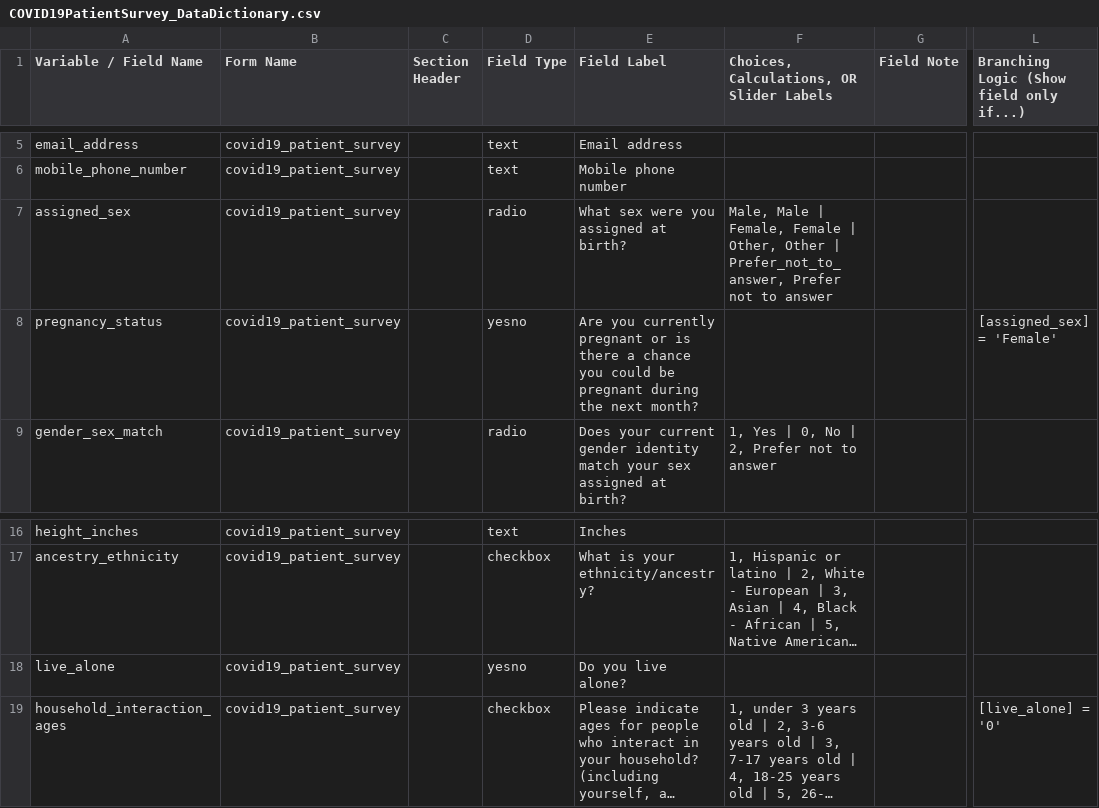
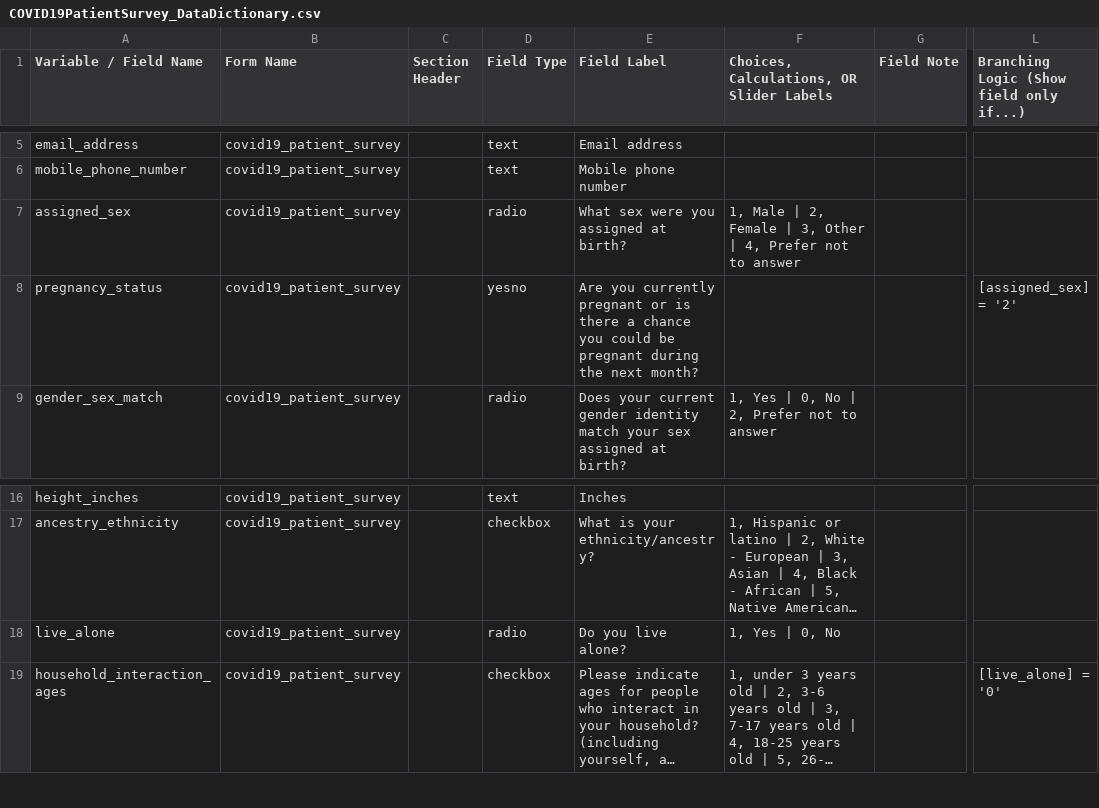
Before and after one commit to RitchieLab/COVID-19-patient-survey, a CSV file: COVID19PatientSurvey_DataDictionary.csv, drawn as a sheet; only a part is shown, gaps mark what is left out; long unchanged cells end in …; the diff names each change by its address in the sheet, - before the commit and + after, or states it on an @@ line.

Commit message:
Updated question text

```diff
--- a/COVID19PatientSurvey_DataDictionary.csv
+++ b/COVID19PatientSurvey_DataDictionary.csv
-F7: Male, Male | Female, Female | Other, Other | Prefer_not_to_answer, Prefer not…
+F7: 1, Male | 2, Female | 3, Other | 4, Prefer not…
-L8: [assigned_sex] = 'Female'
+L8: [assigned_sex] = '2'
-D18 (Field Type): yesno
+D18 (Field Type): radio
-F18: (empty)
+F18: 1, Yes | 0, No
```
Also changed, not shown: 1 other file.
